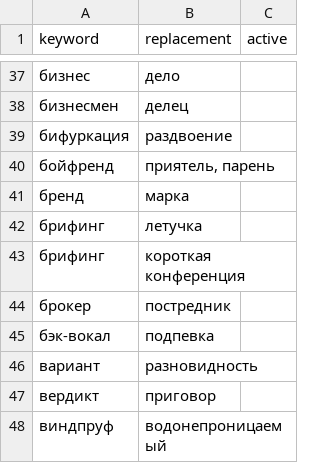
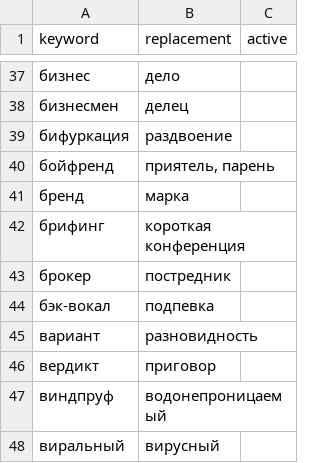
Before and after one commit to d1ffuz0r/slovoved, a CSV file: words.csv, drawn as a sheet; only a part is shown, gaps mark what is left out; the shorter side is filled out with more unchanged rows; the diff names each change by its address in the sheet, - before the commit and + after, or states it on an @@ line.

```diff
--- a/words.csv
+++ b/words.csv
-row 42: брифинг | летучка
```
Also changed, not shown: 3 other files.
